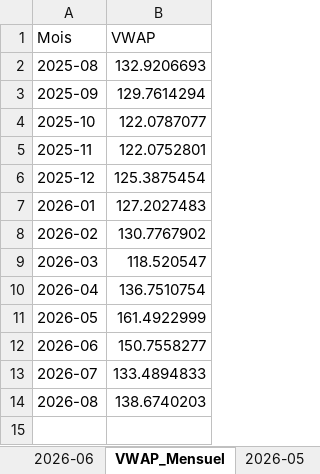
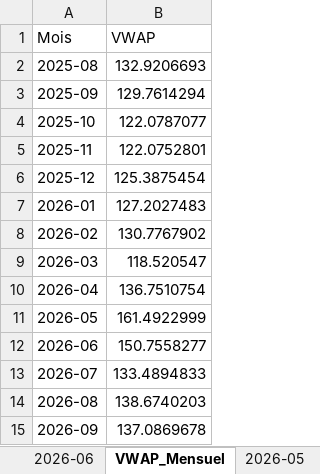
Before and after one commit to projet-in/vwap-nexans, an Excel workbook: Nexans_VWAP.xlsx, sheet VWAP_Mensuel, drawn as a sheet; values as stored, in another font and other column widths than the file's, no borders; the diff names each change by its address in the sheet, - before the commit and + after, or states it on an @@ line.

```diff
--- a/Nexans_VWAP.xlsx (sheet VWAP_Mensuel)
+++ b/Nexans_VWAP.xlsx (sheet VWAP_Mensuel)
+row 15: 2026-09 | 137.0869678
```
Also changed, not shown: other sheet tabs.
